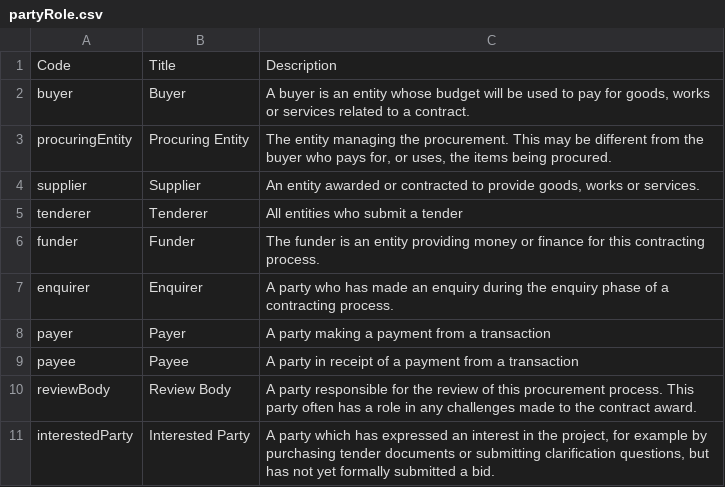
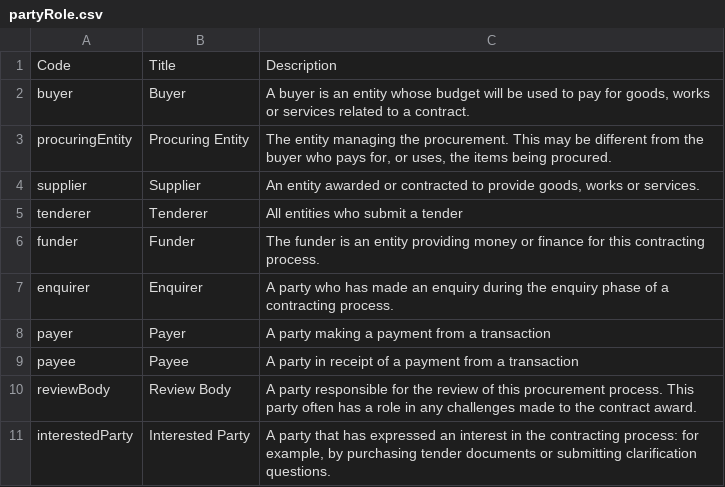
Before and after one commit to open-contracting/standard, a CSV file: standard/schema/codelists/partyRole.csv, drawn as a sheet.

Commit message:
Update interestedParty to refer to contracting process, and omit clause that would imply that bidders aren't interested parties

```diff
--- a/standard/schema/codelists/partyRole.csv
+++ b/standard/schema/codelists/partyRole.csv
@@ -10,2 +10,2 @@ payee,Payee,A party in receipt of a payment from a transaction
 reviewBody,Review Body,A party responsible for the review of this procurement process. This party often has a role in any challenges made to the contract award.
-interestedParty,Interested Party,"A party which has expressed an interest in the project, for example by purchasing tender documents or submitting clarification questions, but has not yet formally submitted a bid."
+interestedParty,Interested Party,"A party that has expressed an interest in the contracting process: for example, by purchasing tender documents or submitting clarification questions."
```
